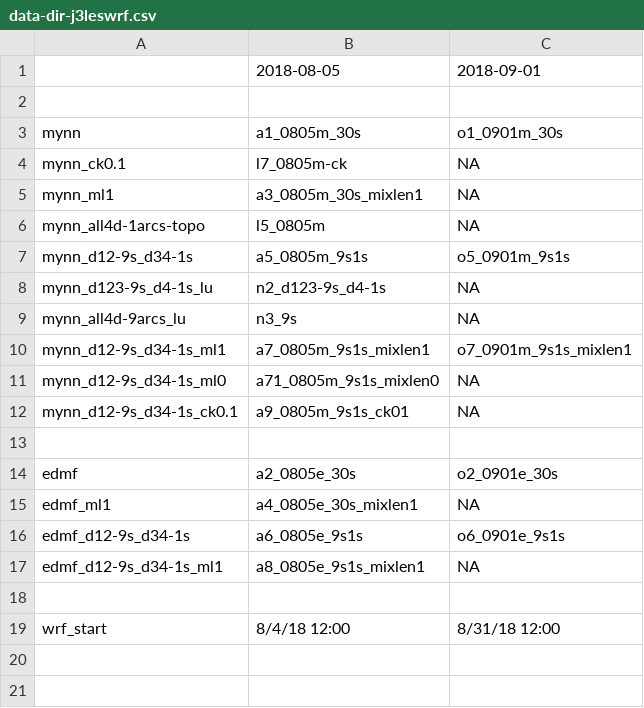
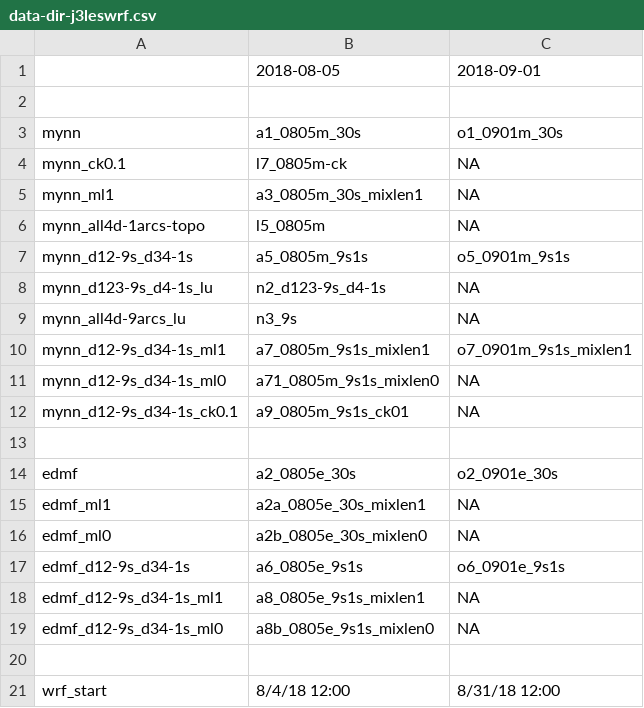
Before and after one commit to joejoeyjoseph/mmc-pnnl-j3, a CSV file: sgp/eagle/data-dir-j3leswrf.csv, drawn as a sheet.

Commit message:
update ml0 runs

```diff
--- a/sgp/eagle/data-dir-j3leswrf.csv
+++ b/sgp/eagle/data-dir-j3leswrf.csv
@@ -14,5 +14,7 @@ mynn_d12-9s_d34-1s_ck0.1,a9_0805m_9s1s_ck01,NA
 edmf,a2_0805e_30s,o2_0901e_30s
-edmf_ml1,a4_0805e_30s_mixlen1,NA
+edmf_ml1,a2a_0805e_30s_mixlen1,NA
+edmf_ml0,a2b_0805e_30s_mixlen0,NA
 edmf_d12-9s_d34-1s,a6_0805e_9s1s,o6_0901e_9s1s
 edmf_d12-9s_d34-1s_ml1,a8_0805e_9s1s_mixlen1,NA
+edmf_d12-9s_d34-1s_ml0,a8b_0805e_9s1s_mixlen0,NA
 
```
